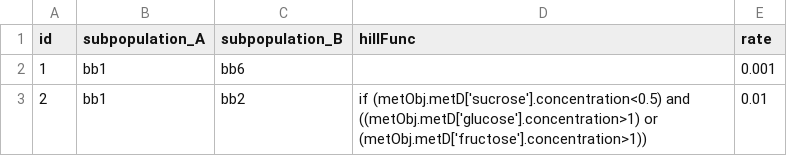
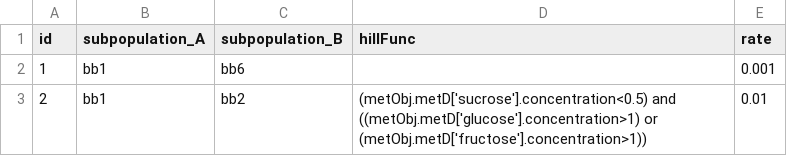
Before and after one commit to sumaiiya/simulation_envs, a TSV file: files/db_tables/subpopulations2subpopulations.tsv, drawn as a sheet.

Commit message:
Update subpopulations2subpopulations.tsv

```diff
--- a/files/db_tables/subpopulations2subpopulations.tsv
+++ b/files/db_tables/subpopulations2subpopulations.tsv
@@ -2,2 +2,2 @@ id	subpopulation_A	subpopulation_B	hillFunc	rate
 1	bb1	bb6	""	0.001
-2	bb1	bb2	if (metObj.metD['sucrose'].concentration<0.5) and ((metObj.metD['glucose'].concentration>1) or (metObj.metD['fructose'].concentration>1))	0.01
+2	bb1	bb2	(metObj.metD['sucrose'].concentration<0.5) and ((metObj.metD['glucose'].concentration>1) or (metObj.metD['fructose'].concentration>1))	0.01
```
